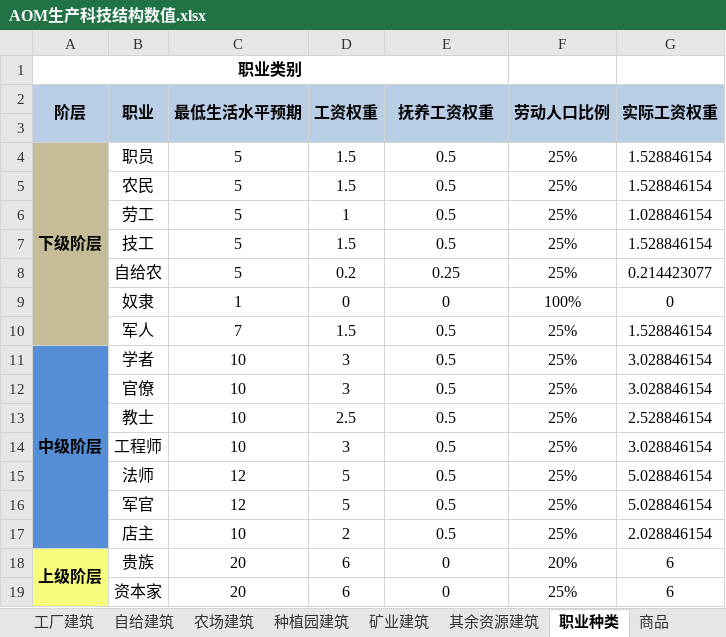
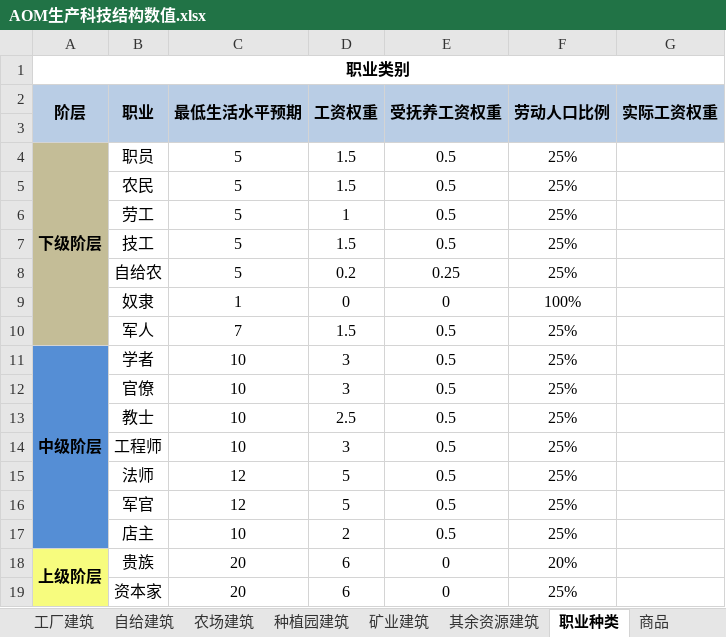
Before and after one commit to YFFtYHwsdj/Aurora-of-Magiscientia, an Excel workbook: 数值设定/AOM生产科技结构数值.xlsx, sheet 职业种类, drawn as a sheet; values as stored, in another font and other column widths than the file's, no borders; the diff names each change by its address in the sheet, - before the commit and + after, or states it on an @@ line.

```diff
--- a/数值设定/AOM生产科技结构数值.xlsx (sheet 职业种类)
+++ b/数值设定/AOM生产科技结构数值.xlsx (sheet 职业种类)
-A1:E1 merged
+A1:G1 merged
-E2: 抚养工资权重
+E2: 受抚养工资权重
-G4:G5 (实际工资权重): 1.528846154
+G4:G5 (实际工资权重): (empty)
-G6 (实际工资权重): 1.028846154
+G6 (实际工资权重): (empty)
-G7 (实际工资权重): 1.528846154
+G7 (实际工资权重): (empty)
-G8 (实际工资权重): 0.214423077
+G8 (实际工资权重): (empty)
-G9 (实际工资权重): 0
+G9 (实际工资权重): (empty)
-G10 (实际工资权重): 1.528846154
+G10 (实际工资权重): (empty)
-G11:G12 (实际工资权重): 3.028846154
+G11:G12 (实际工资权重): (empty)
-G13 (实际工资权重): 2.528846154
+G13 (实际工资权重): (empty)
-G14 (实际工资权重): 3.028846154
+G14 (实际工资权重): (empty)
-G15:G16 (实际工资权重): 5.028846154
+G15:G16 (实际工资权重): (empty)
-G17 (实际工资权重): 2.028846154
+G17 (实际工资权重): (empty)
-G18:G19 (实际工资权重): 6
+G18:G19 (实际工资权重): (empty)
```
Also changed, not shown: sheet 矿业建筑, sheet 生活水平, 2 other files.
